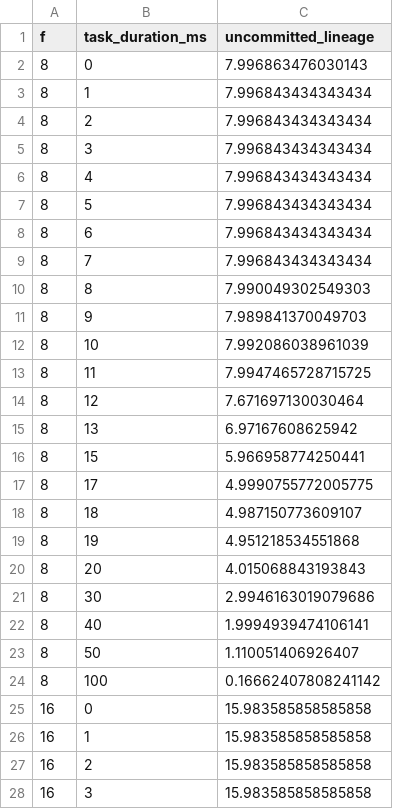
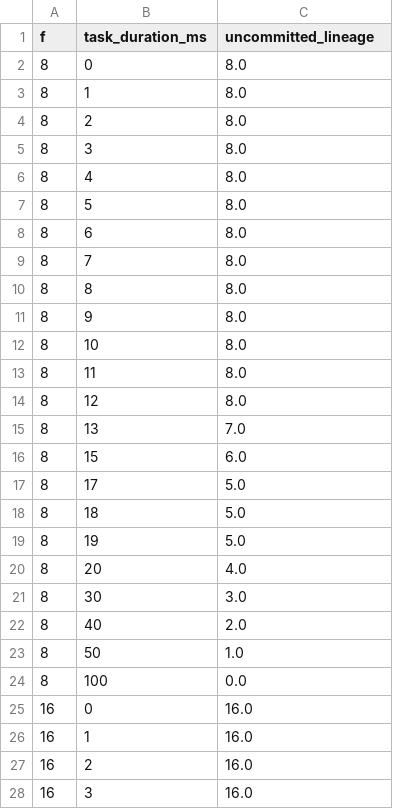
Before and after one commit to stephanie-wang/lineage-stash-artifact, a CSV file: data/microbenchmark/uncommitted-lineage-64-workers.csv, drawn as a sheet; only a part is shown; the diff covers the shown part only.

```diff
--- a/data/microbenchmark/uncommitted-lineage-64-workers.csv
+++ b/data/microbenchmark/uncommitted-lineage-64-workers.csv
@@ -1,28 +1,28 @@
 f,task_duration_ms,uncommitted_lineage
-8,0,7.996863476030143
-8,1,7.996843434343434
-8,2,7.996843434343434
-8,3,7.996843434343434
-8,4,7.996843434343434
-8,5,7.996843434343434
-8,6,7.996843434343434
-8,7,7.996843434343434
-8,8,7.990049302549303
-8,9,7.989841370049703
-8,10,7.992086038961039
-8,11,7.9947465728715725
-8,12,7.671697130030464
-8,13,6.97167608625942
-8,15,5.966958774250441
-8,17,4.9990755772005775
-8,18,4.987150773609107
-8,19,4.951218534551868
-8,20,4.015068843193843
-8,30,2.9946163019079686
-8,40,1.9994939474106141
-8,50,1.110051406926407
-8,100,0.16662407808241142
-16,0,15.983585858585858
-16,1,15.983585858585858
-16,2,15.983585858585858
-16,3,15.983585858585858
+8,0,8.0
+8,1,8.0
+8,2,8.0
+8,3,8.0
+8,4,8.0
+8,5,8.0
+8,6,8.0
+8,7,8.0
+8,8,8.0
+8,9,8.0
+8,10,8.0
+8,11,8.0
+8,12,8.0
+8,13,7.0
+8,15,6.0
+8,17,5.0
+8,18,5.0
+8,19,5.0
+8,20,4.0
+8,30,3.0
+8,40,2.0
+8,50,1.0
+8,100,0.0
+16,0,16.0
+16,1,16.0
+16,2,16.0
+16,3,16.0
```
Also changed, not shown: 62 edited cells elsewhere in this file, 3 other files.
